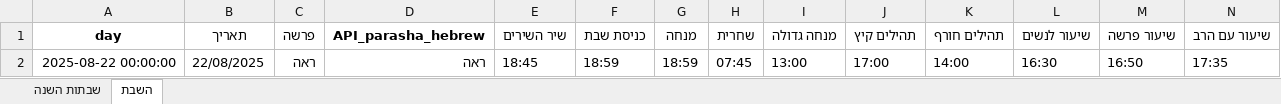
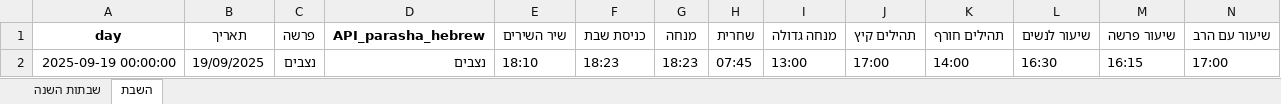
Before and after one commit to pilou73/horaires-shabbat, an Excel workbook: output/horaires_shabbat.xlsx, sheet השבת, drawn as a sheet; only a part is shown; values as stored, in another font and other column widths than the file's, no borders; removed rows and columns are numbered as before the commit, all else as after; rows hold the shown columns only; the diff names each change by its address in the sheet, - before the commit and + after, or states it on an @@ line.

```diff
--- a/output/horaires_shabbat.xlsx (sheet השבת)
+++ b/output/horaires_shabbat.xlsx (sheet השבת)
-row 2: 2025-08-22 00:00:00 | 22/08/2025 | ראה | ראה | 18:45 | 18:59 | 18:59 | 07:45 | 13:00 | 17:00 | 14:00 | 16:30 | 16:50 | 17:35
+row 2: 2025-09-19 00:00:00 | 19/09/2025 | נצבים | נצבים | 18:10 | 18:23 | 18:23 | 07:45 | 13:00 | 17:00 | 14:00 | 16:30 | 16:15 | 17:00
```
Also changed, not shown: 4 other files.
